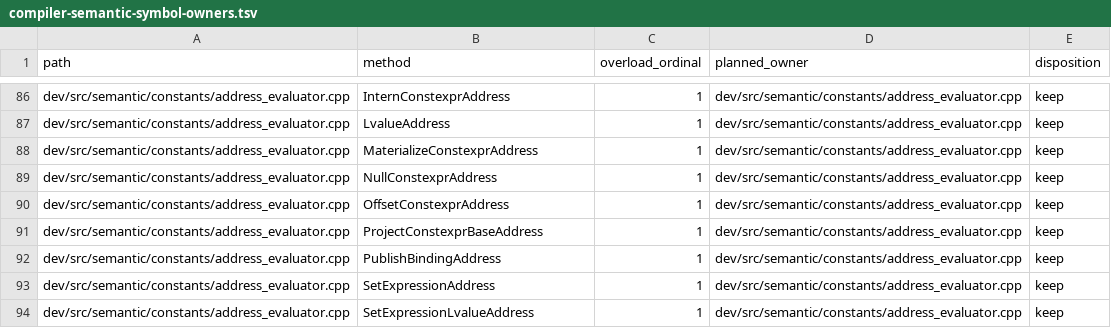
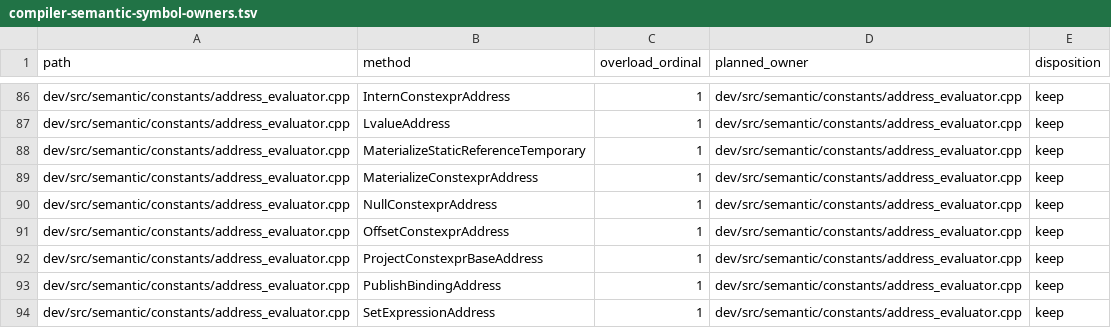
Before and after one commit to vishvananda/cppgm-extended, a TSV file: scripts/architecture/compiler-semantic-symbol-owners.tsv, drawn as a sheet; only a part is shown, gaps mark what is left out; the shorter side is filled out with more unchanged rows; the diff names each change by its address in the sheet, - before the commit and + after, or states it on an @@ line.

Commit message:
Materialize constant static reference temporaries in private storage

```diff
--- a/scripts/architecture/compiler-semantic-symbol-owners.tsv
+++ b/scripts/architecture/compiler-semantic-symbol-owners.tsv
+row 88: dev/src/semantic/constants/address_evaluator.cpp | MaterializeStaticReferenceTemporary | 1 | dev/src/semantic/constants/address_evaluator.cpp | keep
```
Also changed, not shown: 10 other files.
